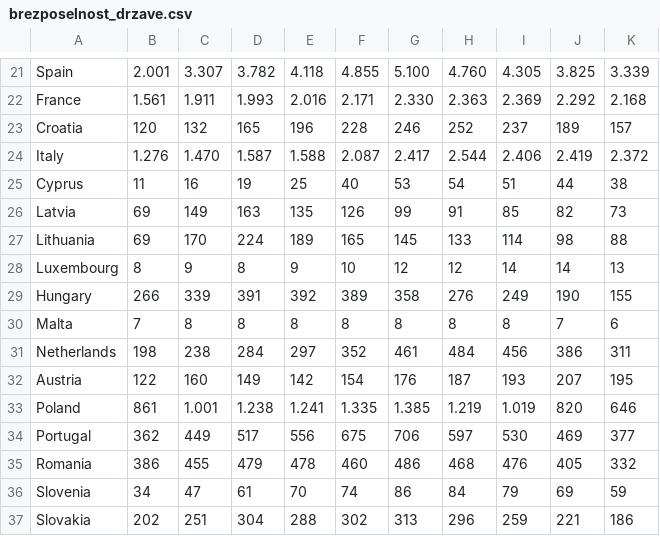
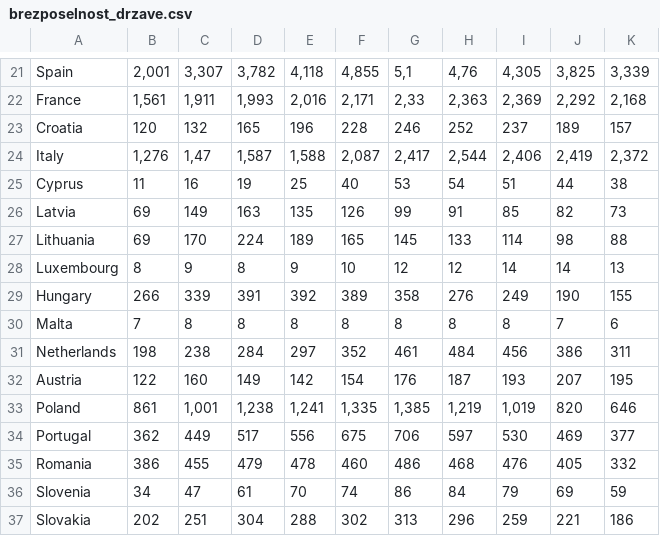
Before and after one commit to anjaplesec/APPR-2018-19, a CSV file: podatki/brezposelnost_drzave.csv, drawn as a sheet; only a part is shown, gaps mark what is left out; the diff covers the shown part only; the diff names each change by its address in the sheet, - before the commit and + after, or states it on an @@ line.

```diff
--- a/podatki/brezposelnost_drzave.csv
+++ b/podatki/brezposelnost_drzave.csv
-B21: 2.001
+B21: 2,001
-C21: 3.307
+C21: 3,307
-D21: 3.782
+D21: 3,782
-E21: 4.118
+E21: 4,118
-F21: 4.855
+F21: 4,855
-G21: 5.100
+G21: 5,1
-H21: 4.760
+H21: 4,76
-I21: 4.305
+I21: 4,305
-J21: 3.825
+J21: 3,825
-K21: 3.339
+K21: 3,339
-B22: 1.561
+B22: 1,561
-C22: 1.911
+C22: 1,911
-D22: 1.993
+D22: 1,993
-E22: 2.016
+E22: 2,016
-F22: 2.171
+F22: 2,171
-G22: 2.330
+G22: 2,33
-H22: 2.363
+H22: 2,363
-I22: 2.369
+I22: 2,369
-J22: 2.292
+J22: 2,292
-K22: 2.168
+K22: 2,168
-B24: 1.276
+B24: 1,276
-C24: 1.470
+C24: 1,47
-D24: 1.587
+D24: 1,587
-E24: 1.588
+E24: 1,588
-F24: 2.087
+F24: 2,087
-G24: 2.417
+G24: 2,417
-H24: 2.544
+H24: 2,544
-I24: 2.406
+I24: 2,406
-J24: 2.419
+J24: 2,419
-K24: 2.372
+K24: 2,372
-C33: 1.001
+C33: 1,001
-D33: 1.238
+D33: 1,238
-E33: 1.241
+E33: 1,241
-F33: 1.335
+F33: 1,335
-G33: 1.385
+G33: 1,385
-H33: 1.219
+H33: 1,219
-I33: 1.019
+I33: 1,019
```
Also changed, not shown: 7 added rows, 7 removed rows and 54 edited cells elsewhere in this file, 4 other files.
